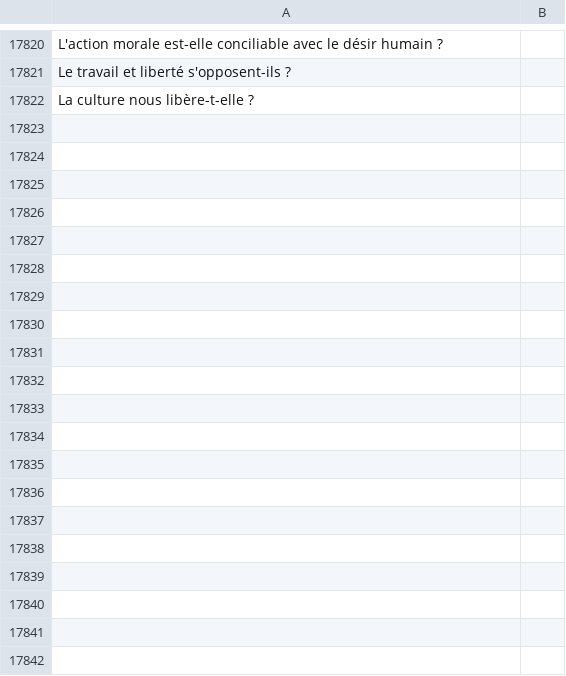
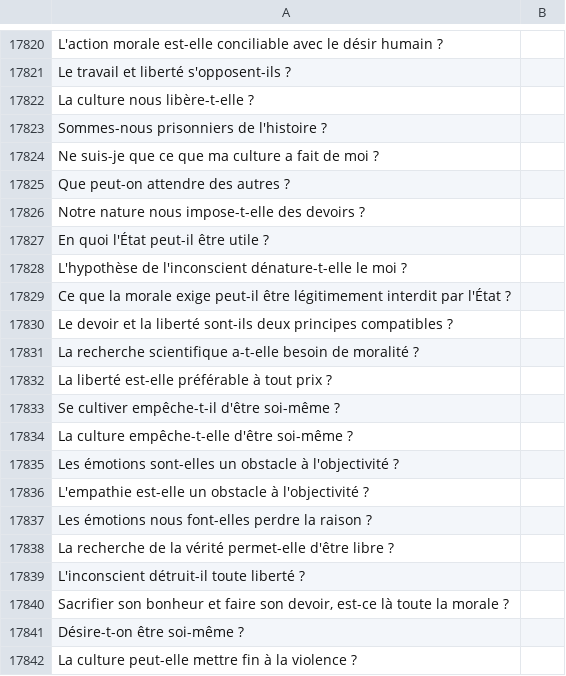
Before and after one commit to eyssette/sujets-philosophie, a TSV file: data/sujets-vrac.tsv, drawn as a sheet; only a part is shown, gaps mark what is left out; the diff covers the shown part only.

Commit message:
Update sujets-vrac.tsv

```diff
--- a/data/sujets-vrac.tsv
+++ b/data/sujets-vrac.tsv
@@ -17822 +17822,21 @@ Le travail et liberté s'opposent-ils ?
 La culture nous libère-t-elle ?
+Sommes-nous prisonniers de l'histoire ?
+Ne suis-je que ce que ma culture a fait de moi ?
+Que peut-on attendre des autres ?
+Notre nature nous impose-t-elle des devoirs ?
+En quoi l'État peut-il être utile ?
+L'hypothèse de l'inconscient dénature-t-elle le moi ?
+Ce que la morale exige peut-il être légitimement interdit par l'État ?
+Le devoir et la liberté sont-ils deux principes compatibles ?
+La recherche scientifique a-t-elle besoin de moralité ?
+La liberté est-elle préférable à tout prix ?
+Se cultiver empêche-t-il d'être soi-même ?
+La culture empêche-t-elle d'être soi-même ?
+Les émotions sont-elles un obstacle à l'objectivité ?
+L'empathie est-elle un obstacle à l'objectivité ?
+Les émotions nous font-elles perdre la raison ?
+La recherche de la vérité permet-elle d'être libre ?
+L'inconscient détruit-il toute liberté ?
+Sacrifier son bonheur et faire son devoir, est-ce là toute la morale ?
+Désire-t-on être soi-même ?
+La culture peut-elle mettre fin à la violence ?
```
Also changed, not shown: 16 added rows elsewhere in this file.
